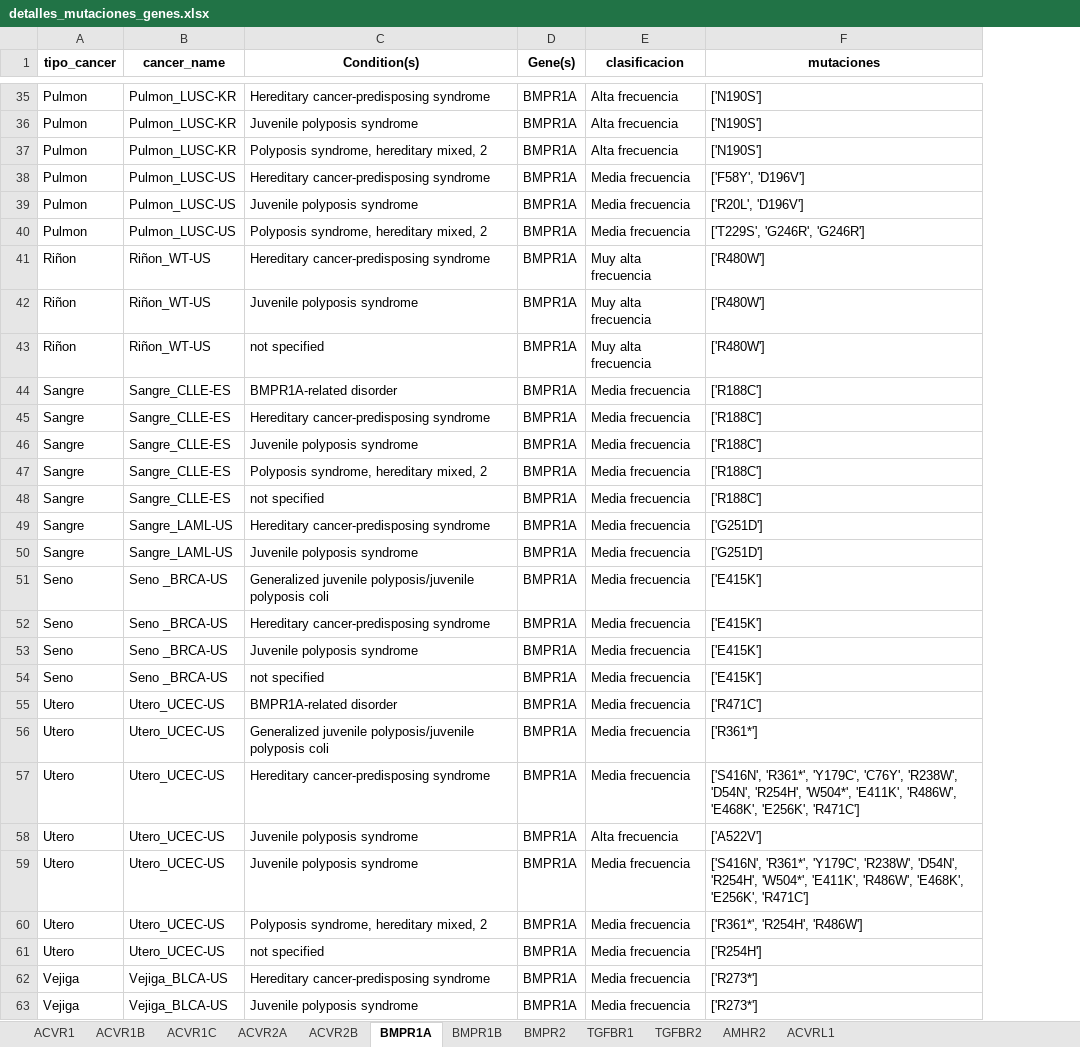
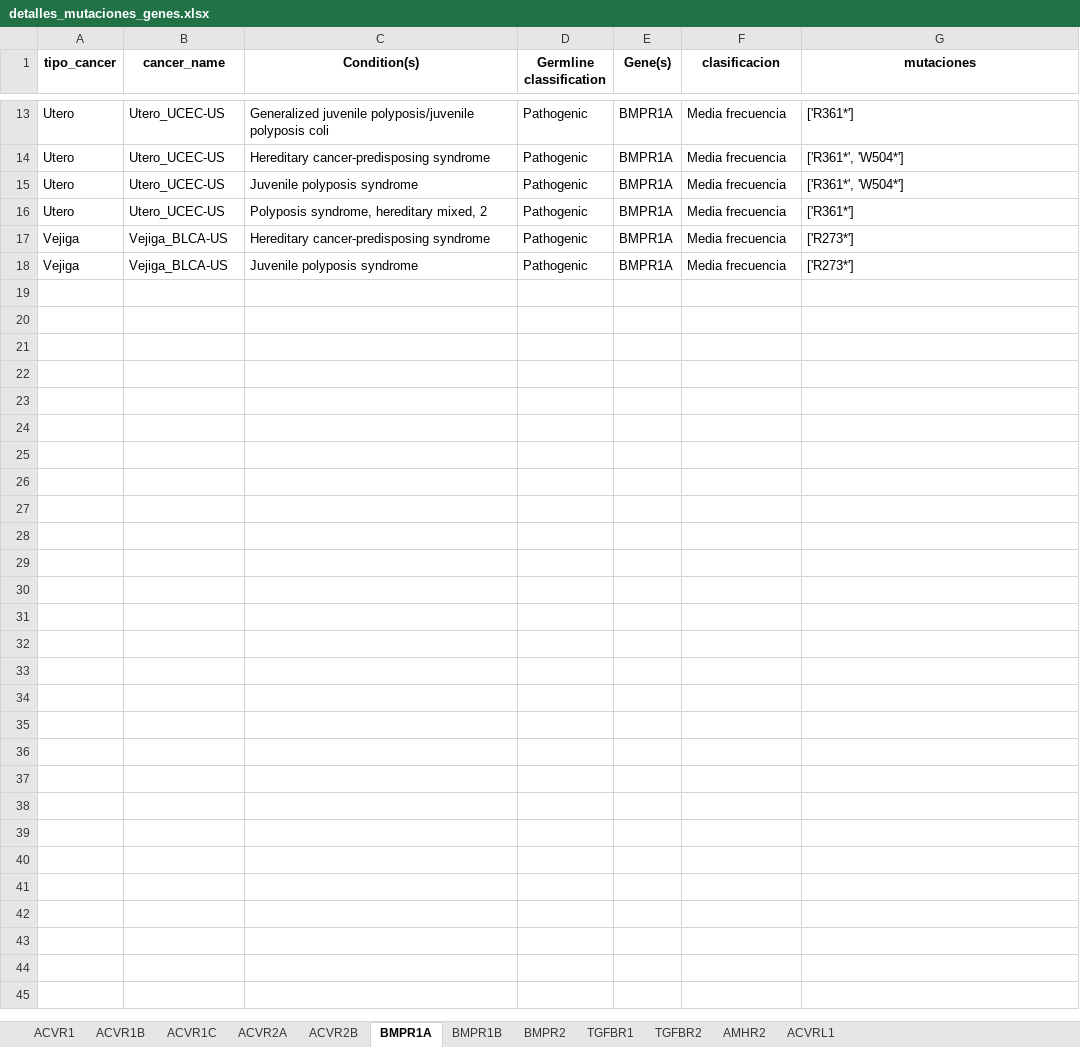
Before and after one commit to Nanocell-Lab/TCancer_RareDiseases, an Excel workbook: run/Mutaciones_gen_crossroad/detalles_mutaciones_genes.xlsx, sheet BMPR1A, drawn as a sheet; only a part is shown, gaps mark what is left out; values as stored, in another font and other column widths than the file's, no borders; removed rows and columns are numbered as before the commit, all else as after; the diff covers the shown part only; the diff names each change by its address in the sheet, - before the commit and + after, or states it on an @@ line.

Commit message:
considerar solo mutaciones patogenicas

```diff
--- a/run/Mutaciones_gen_crossroad/detalles_mutaciones_genes.xlsx (sheet BMPR1A)
+++ b/run/Mutaciones_gen_crossroad/detalles_mutaciones_genes.xlsx (sheet BMPR1A)
+column D (Germline classification), rows 13-18: all Pathogenic
-row 35: Pulmon | Pulmon_LUSC-KR | Hereditary cancer-predisposing syndrome | BMPR1A | Alta frecuencia | ['N190S']
-row 36: Pulmon | Pulmon_LUSC-KR | Juvenile polyposis syndrome | BMPR1A | Alta frecuencia | ['N190S']
-row 37: Pulmon | Pulmon_LUSC-KR | Polyposis syndrome, hereditary mixed, 2 | BMPR1A | Alta frecuencia | ['N190S']
-row 38: Pulmon | Pulmon_LUSC-US | Hereditary cancer-predisposing syndrome | BMPR1A | Media frecuencia | ['F58Y', 'D196V']
-row 39: Pulmon | Pulmon_LUSC-US | Juvenile polyposis syndrome | BMPR1A | Media frecuencia | ['R20L', 'D196V']
-row 40: Pulmon | Pulmon_LUSC-US | Polyposis syndrome, hereditary mixed, 2 | BMPR1A | Media frecuencia | ['T229S', 'G246R', 'G246R']
-row 41: Riñon | Riñon_WT-US | Hereditary cancer-predisposing syndrome | BMPR1A | Muy alta frecuencia | ['R480W']
-row 42: Riñon | Riñon_WT-US | Juvenile polyposis syndrome | BMPR1A | Muy alta frecuencia | ['R480W']
-row 43: Riñon | Riñon_WT-US | not specified | BMPR1A | Muy alta frecuencia | ['R480W']
-row 44: Sangre | Sangre_CLLE-ES | BMPR1A-related disorder | BMPR1A | Media frecuencia | ['R188C']
-row 45: Sangre | Sangre_CLLE-ES | Hereditary cancer-predisposing syndrome | BMPR1A | Media frecuencia | ['R188C']
-row 46: Sangre | Sangre_CLLE-ES | Juvenile polyposis syndrome | BMPR1A | Media frecuencia | ['R188C']
-row 47: Sangre | Sangre_CLLE-ES | Polyposis syndrome, hereditary mixed, 2 | BMPR1A | Media frecuencia | ['R188C']
-row 48: Sangre | Sangre_CLLE-ES | not specified | BMPR1A | Media frecuencia | ['R188C']
-row 49: Sangre | Sangre_LAML-US | Hereditary cancer-predisposing syndrome | BMPR1A | Media frecuencia | ['G251D']
-row 50: Sangre | Sangre_LAML-US | Juvenile polyposis syndrome | BMPR1A | Media frecuencia | ['G251D']
-row 51: Seno | Seno _BRCA-US | Generalized juvenile polyposis/juvenile polyposis coli | BMPR1A | Media frecuencia | ['E415K']
-row 52: Seno | Seno _BRCA-US | Hereditary cancer-predisposing syndrome | BMPR1A | Media frecuencia | ['E415K']
-row 53: Seno | Seno _BRCA-US | Juvenile polyposis syndrome | BMPR1A | Media frecuencia | ['E415K']
-row 54: Seno | Seno _BRCA-US | not specified | BMPR1A | Media frecuencia | ['E415K']
-row 55: Utero | Utero_UCEC-US | BMPR1A-related disorder | BMPR1A | Media frecuencia | ['R471C']
-G14 (mutaciones): ['S416N', 'R361*', 'Y179C', 'C76Y', 'R238W', 'D54N', 'R254H', 'W504*', 'E411K', 'R486W', 'E468K', 'E256K', 'R471C']
+G14 (mutaciones): ['R361*', 'W504*']
-row 58: Utero | Utero_UCEC-US | Juvenile polyposis syndrome | BMPR1A | Alta frecuencia | ['A522V']
-G15 (mutaciones): ['S416N', 'R361*', 'Y179C', 'R238W', 'D54N', 'R254H', 'W504*', 'E411K', 'R486W', 'E468K', 'E256K', 'R471C']
+G15 (mutaciones): ['R361*', 'W504*']
-G16 (mutaciones): ['R361*', 'R254H', 'R486W']
+G16 (mutaciones): ['R361*']
-row 61: Utero | Utero_UCEC-US | not specified | BMPR1A | Media frecuencia | ['R254H']
```
Also changed, not shown: 22 removed rows and 2 edited cells elsewhere in this sheet, sheet TGFBR2, sheet TGFBR1, sheet BMPR1B, sheet BMPR2, sheet ACVR1C, sheet ACVR2B, 5 more sheets, 2 other files.
